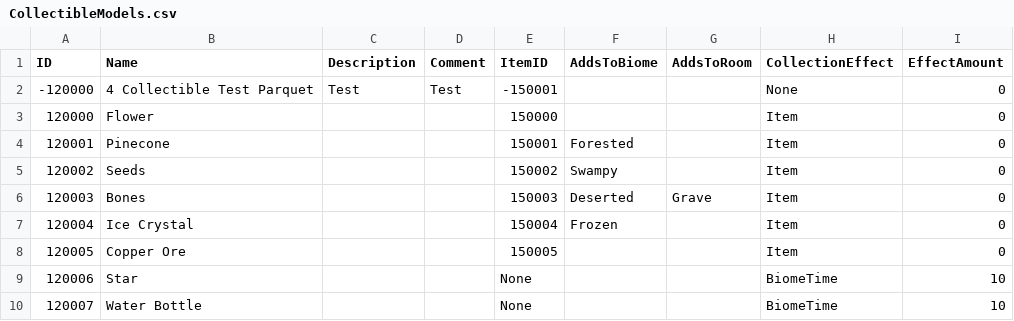
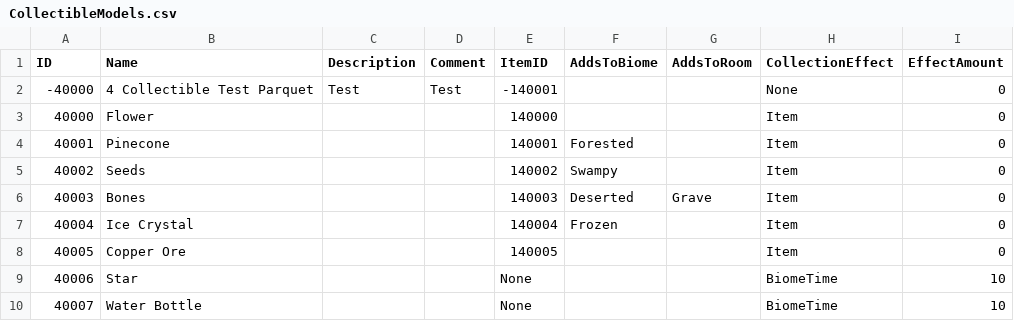
Before and after one commit to mxashlynn/Parquet, a CSV file: ExampleData/CollectibleModels.csv, drawn as a sheet.

```diff
--- a/ExampleData/CollectibleModels.csv
+++ b/ExampleData/CollectibleModels.csv
@@ -1,10 +1,10 @@
 ID,Name,Description,Comment,ItemID,AddsToBiome,AddsToRoom,CollectionEffect,EffectAmount
--120000,4 Collectible Test Parquet,Test,Test,-150001,,,None,0
-120000,Flower,,,150000,,,Item,0
-120001,Pinecone,,,150001,Forested,,Item,0
-120002,Seeds,,,150002,Swampy,,Item,0
-120003,Bones,,,150003,Deserted,Grave,Item,0
-120004,Ice Crystal,,,150004,Frozen,,Item,0
-120005,Copper Ore,,,150005,,,Item,0
-120006,Star,,,None,,,BiomeTime,10
-120007,Water Bottle,,,None,,,BiomeTime,10
+-40000,4 Collectible Test Parquet,Test,Test,-140001,,,None,0
+40000,Flower,,,140000,,,Item,0
+40001,Pinecone,,,140001,Forested,,Item,0
+40002,Seeds,,,140002,Swampy,,Item,0
+40003,Bones,,,140003,Deserted,Grave,Item,0
+40004,Ice Crystal,,,140004,Frozen,,Item,0
+40005,Copper Ore,,,140005,,,Item,0
+40006,Star,,,None,,,BiomeTime,10
+40007,Water Bottle,,,None,,,BiomeTime,10
```
Also changed, not shown: ExampleData/BlockModels.csv, ExampleData/FurnishingModels.csv, 14 other files.
